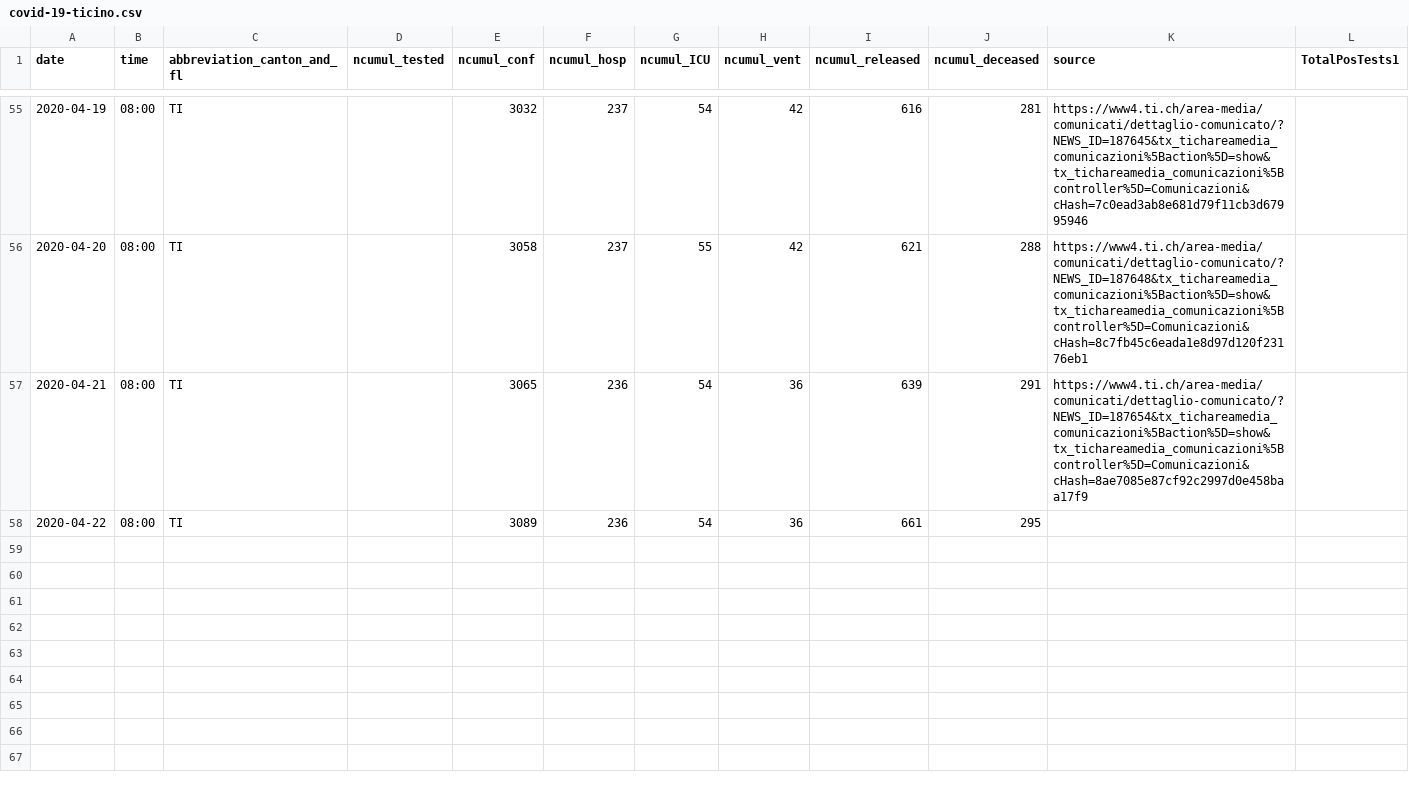
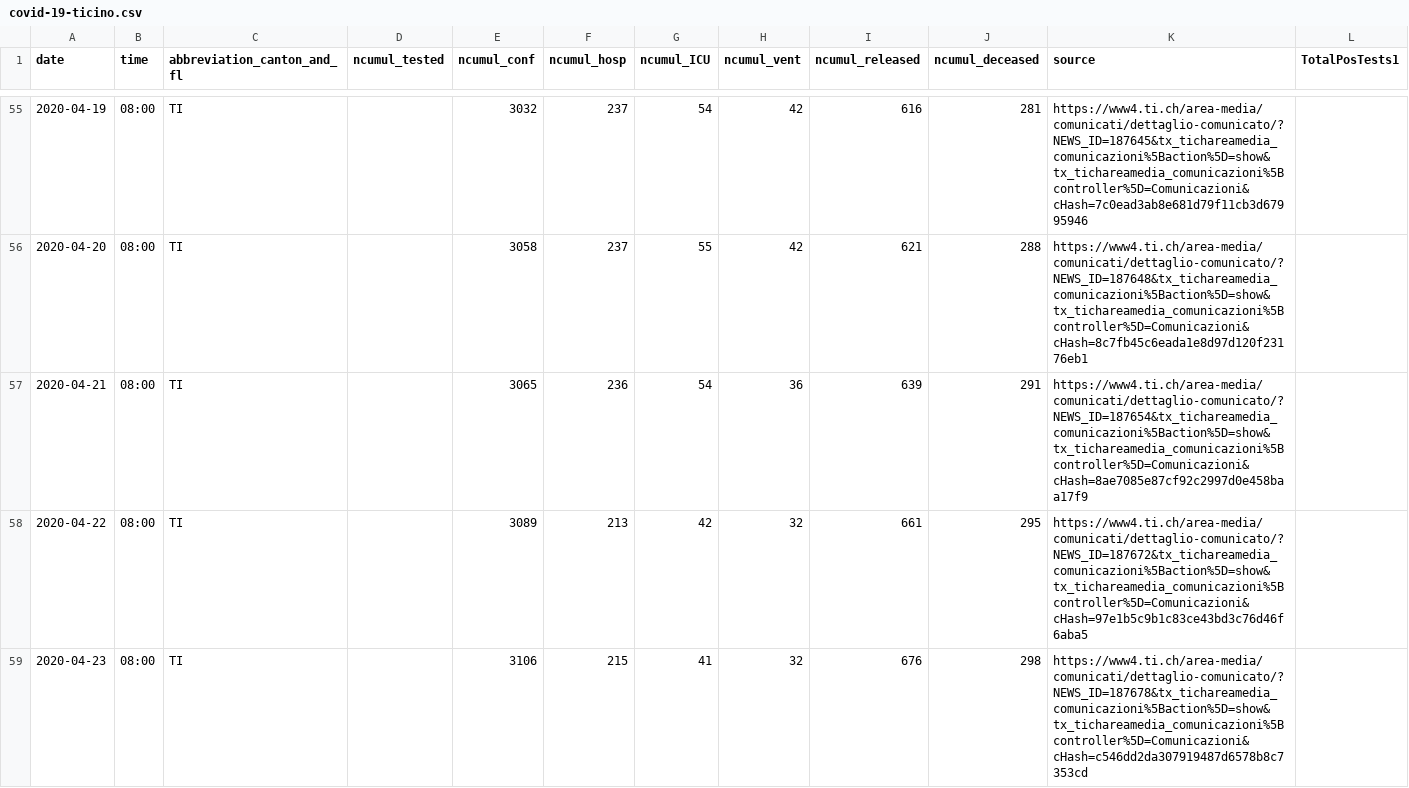
Before and after one commit to davidnussio/covid-19-ticino, a CSV file: data/covid-19-ticino.csv, drawn as a sheet; only a part is shown, gaps mark what is left out.

Commit message:
Update

```diff
--- a/data/covid-19-ticino.csv
+++ b/data/covid-19-ticino.csv
@@ -57,2 +57,3 @@ date,time,abbreviation_canton_and_fl,ncumul_tested,ncumul_conf,ncumul_hosp,ncumu
 2020-04-21,08:00,TI,,3065,236,54,36,639,291,https://www4.ti.ch/area-media/comunicati/dettaglio-comunicato/?NEWS_ID=187654&tx_tichareamedia_comunicazioni%5Baction%5D=show&tx_tichareamedia_comunicazioni%5Bcontroller%5D=Comunicazioni&cHash=8ae7085e87cf92c2997d0e458baa17f9,
-2020-04-22,08:00,TI,,3089,236,54,36,661,295,,
+2020-04-22,08:00,TI,,3089,213,42,32,661,295,https://www4.ti.ch/area-media/comunicati/dettaglio-comunicato/?NEWS_ID=187672&tx_tichareamedia_comunicazioni%5Baction%5D=show&tx_tichareamedia_comunicazioni%5Bcontroller%5D=Comunicazioni&cHash=97e1b5c9b1c83ce43bd3c76d46f6aba5,
+2020-04-23,08:00,TI,,3106,215,41,32,676,298,https://www4.ti.ch/area-media/comunicati/dettaglio-comunicato/?NEWS_ID=187678&tx_tichareamedia_comunicazioni%5Baction%5D=show&tx_tichareamedia_comunicazioni%5Bcontroller%5D=Comunicazioni&cHash=c546dd2da307919487d6578b8c7353cd,
```
